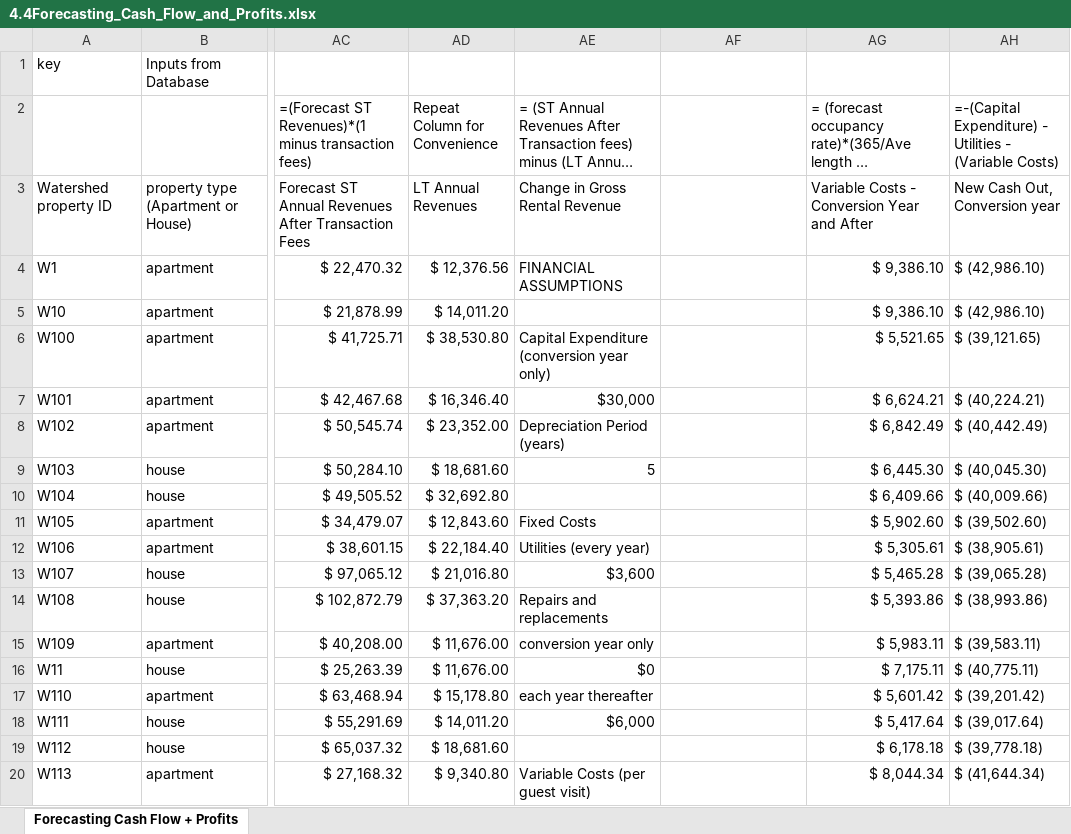
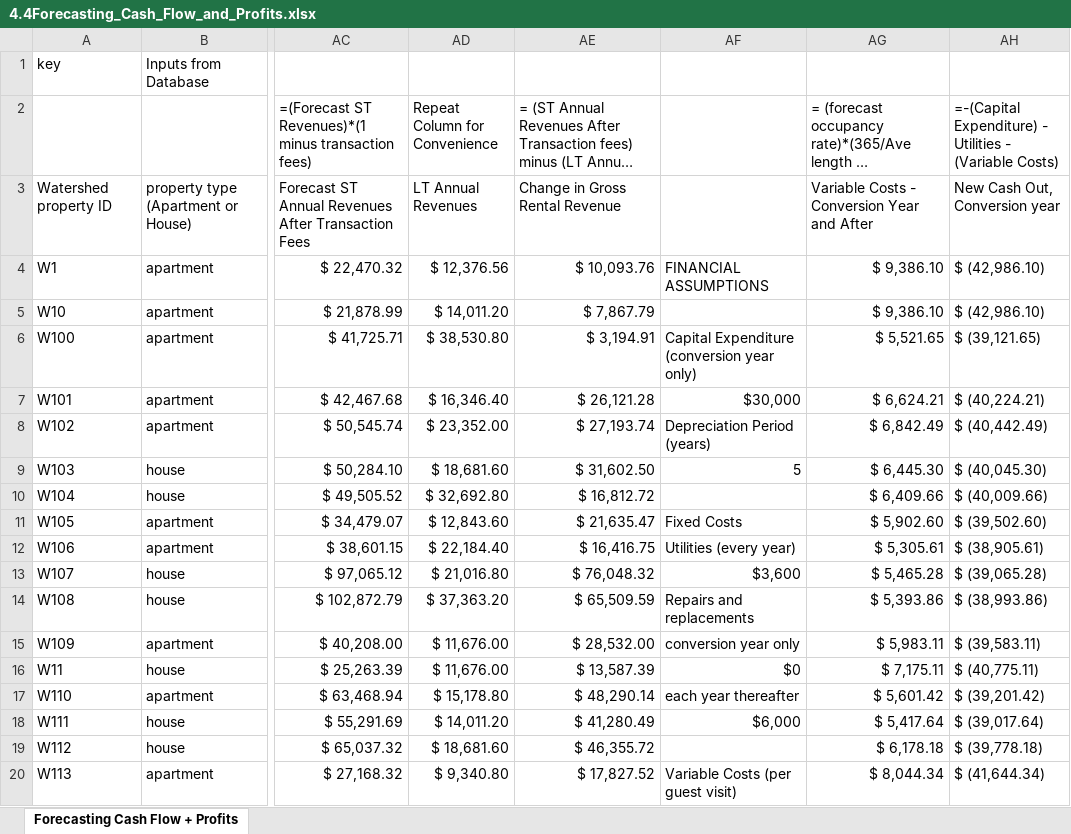
Before and after one commit to LucasBoTang/Coursera_Managing_Big_Data_with_MySQL, an Excel workbook: Capstone_Real_Estate_Profits_Data_Analytics/4.4Forecasting_Cash_Flow_and_Profits.xlsx, sheet Forecasting Cash Flow + Profits, drawn as a sheet; only a part is shown, gaps mark what is left out; long unchanged cells end in …; values as stored, in another font and other column widths than the file's, no cell formats; conditional formats not drawn; the diff covers the shown part only; the diff names each change by its address in the sheet, - before the commit and + after, or states it on an @@ line.

Commit message:
Capstone

```diff
--- a/Capstone_Real_Estate_Profits_Data_Analytics/4.4Forecasting_Cash_Flow_and_Profits.xlsx (sheet Forecasting Cash Flow + Profits)
+++ b/Capstone_Real_Estate_Profits_Data_Analytics/4.4Forecasting_Cash_Flow_and_Profits.xlsx (sheet Forecasting Cash Flow + Profits)
-AE4: FINANCIAL ASSUMPTIONS
+AE4: $ 10,093.76
-AF4: (empty)
+AF4: FINANCIAL ASSUMPTIONS
-AE5: (empty)
+AE5: $ 7,867.79
-AE6: Capital Expenditure (conversion year only)
+AE6: $ 3,194.91
-AF6: (empty)
+AF6: Capital Expenditure (conversion year only)
-AE7: $30,000
+AE7: $ 26,121.28
-AF7: (empty)
+AF7: $30,000
-AE8: Depreciation Period (years)
+AE8: $ 27,193.74
-AF8: (empty)
+AF8: Depreciation Period (years)
-AE9: 5
+AE9: $ 31,602.50
-AF9: (empty)
+AF9: 5
-AE10: (empty)
+AE10: $ 16,812.72
-AE11: Fixed Costs
+AE11: $ 21,635.47
-AF11: (empty)
+AF11: Fixed Costs
-AE12: Utilities (every year)
+AE12: $ 16,416.75
-AF12: (empty)
+AF12: Utilities (every year)
-AE13: $3,600
+AE13: $ 76,048.32
-AF13: (empty)
+AF13: $3,600
-AE14: Repairs and replacements
+AE14: $ 65,509.59
-AF14: (empty)
+AF14: Repairs and replacements
-AE15: conversion year only
+AE15: $ 28,532.00
-AF15: (empty)
+AF15: conversion year only
-AE16: $0
+AE16: $ 13,587.39
-AF16: (empty)
+AF16: $0
-AE17: each year thereafter
+AE17: $ 48,290.14
-AF17: (empty)
+AF17: each year thereafter
-AE18: $6,000
+AE18: $ 41,280.49
-AF18: (empty)
+AF18: $6,000
-AE19: (empty)
+AE19: $ 46,355.72
-AE20: Variable Costs (per guest visit)
+AE20: $ 17,827.52
-AF20: (empty)
+AF20: Variable Costs (per guest visit)
```
Also changed, not shown: 239 edited cells elsewhere in this sheet, cell formats, formulas that keep their value, 4 other files.
